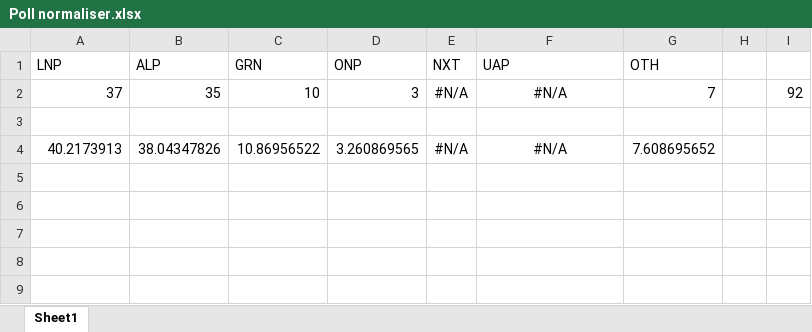
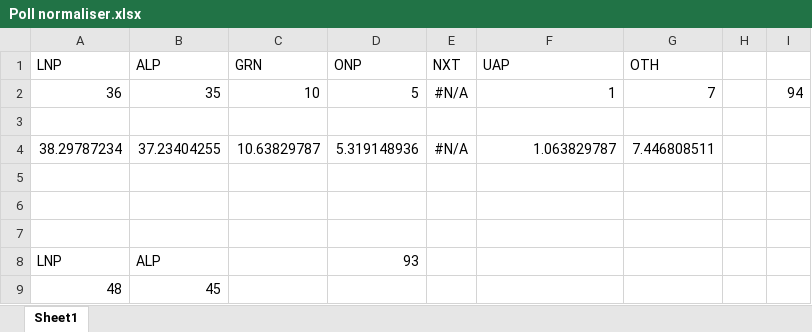
Before and after one commit to d-j-hirst/aus-polling-analyser, an Excel workbook: Poll normaliser.xlsx, sheet Sheet1, drawn as a sheet; values as stored, in another font and other column widths than the file's, no borders; addresses are those after the commit; the diff names each change by its address in the sheet, - before the commit and + after, or states it on an @@ line.

```diff
--- a/Poll normaliser.xlsx (sheet Sheet1)
+++ b/Poll normaliser.xlsx (sheet Sheet1)
-A2 (LNP): 37
+A2 (LNP): 36
-D2 (ONP): 3
+D2 (ONP): 5
-F2 (UAP): #N/A
+F2 (UAP): 1
-F2 alignment: center
+F2 alignment: right
-I2: 92
+I2: 94
+row 4: 38.29787234 | 37.23404255 | 10.63829787 | 5.319148936 | #N/A | 1.063829787 | 7.446808511
-row 5: 40.2173913 | 38.04347826 | 10.86956522 | 3.260869565 | #N/A | #N/A | 7.608695652
+row 5: (empty)
+row 6: (empty)
+row 7: (empty)
+row 8: LNP | ALP |  | 93
+row 9: 48 | 45
```
Also changed, not shown: Temporary Region Swings.xlsx, 2 other files.
